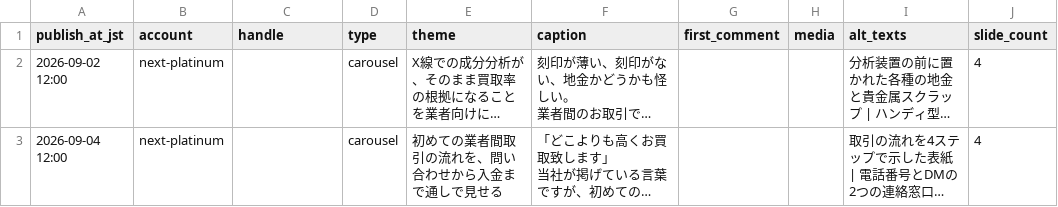
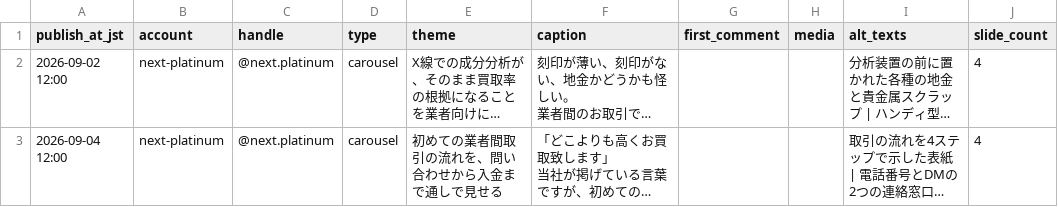
Before and after one commit to Lear0511/Cloude-to-SNS, a CSV file: instagram/out/2026-09-02-next-platinum-schedule.csv, drawn as a sheet; long unchanged cells end in …; the diff names each change by its address in the sheet, - before the commit and + after, or states it on an @@ line.

```diff
--- a/instagram/out/2026-09-02-next-platinum-schedule.csv
+++ b/instagram/out/2026-09-02-next-platinum-schedule.csv
-C2:C3 (handle): (empty)
+C2:C3 (handle): @next.platinum
```
Also changed, not shown: instagram/out/2026-09-02-iroishi-market-schedule.csv, 8 other files.
